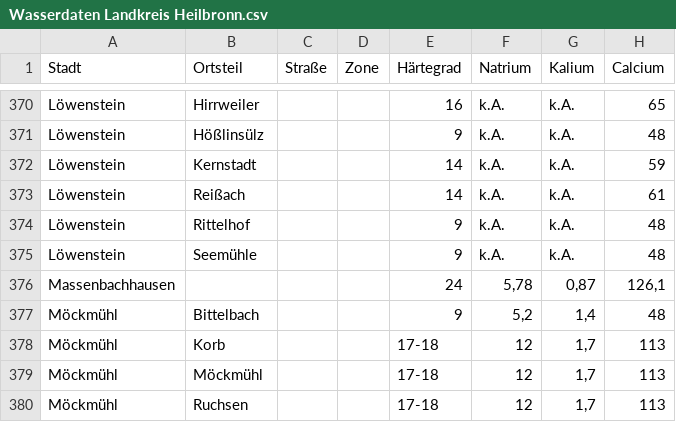
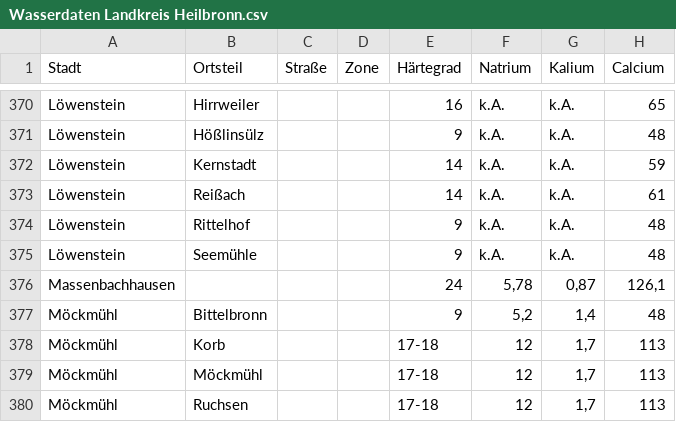
Before and after one commit to opendata-heilbronn/trinkwasser, a CSV file: converter/Wasserdaten Landkreis Heilbronn.csv, drawn as a sheet; only a part is shown, gaps mark what is left out; the diff names each change by its address in the sheet, - before the commit and + after, or states it on an @@ line.

Commit message:
Bittelbach -> Bittelbronn

```diff
--- a/converter/Wasserdaten Landkreis Heilbronn.csv
+++ b/converter/Wasserdaten Landkreis Heilbronn.csv
-B377 (Ortsteil): Bittelbach
+B377 (Ortsteil): Bittelbronn
```
Also changed, not shown: 2 other files.
